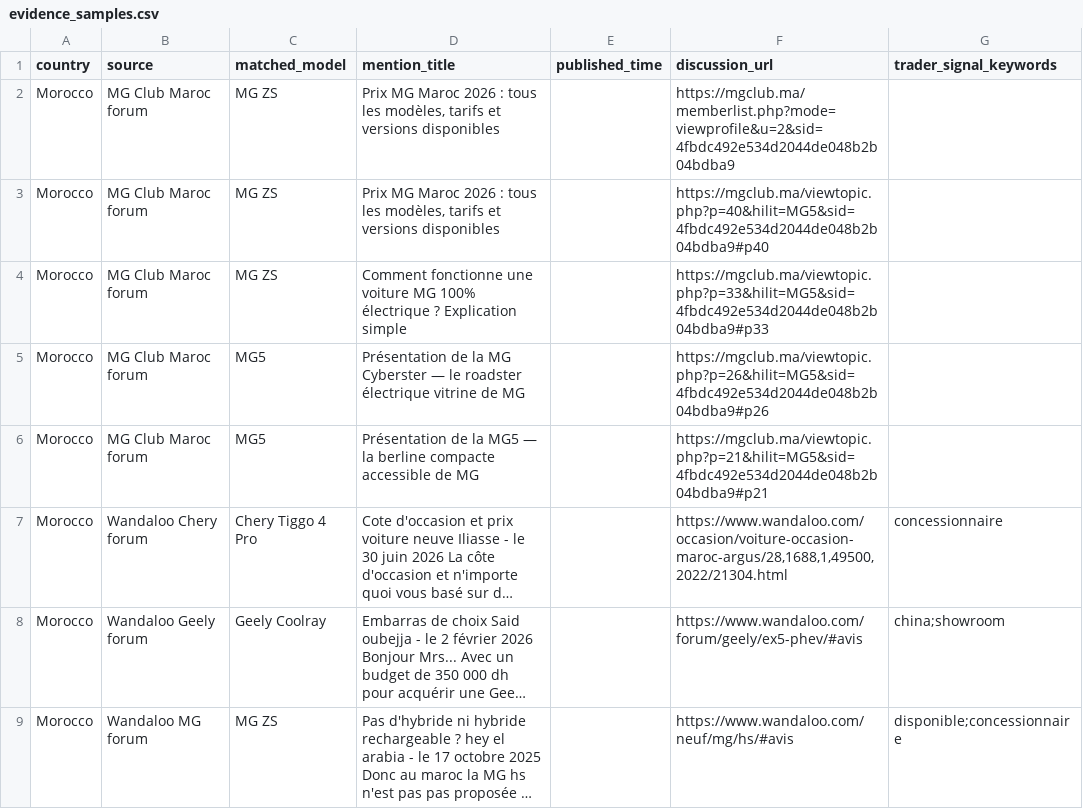
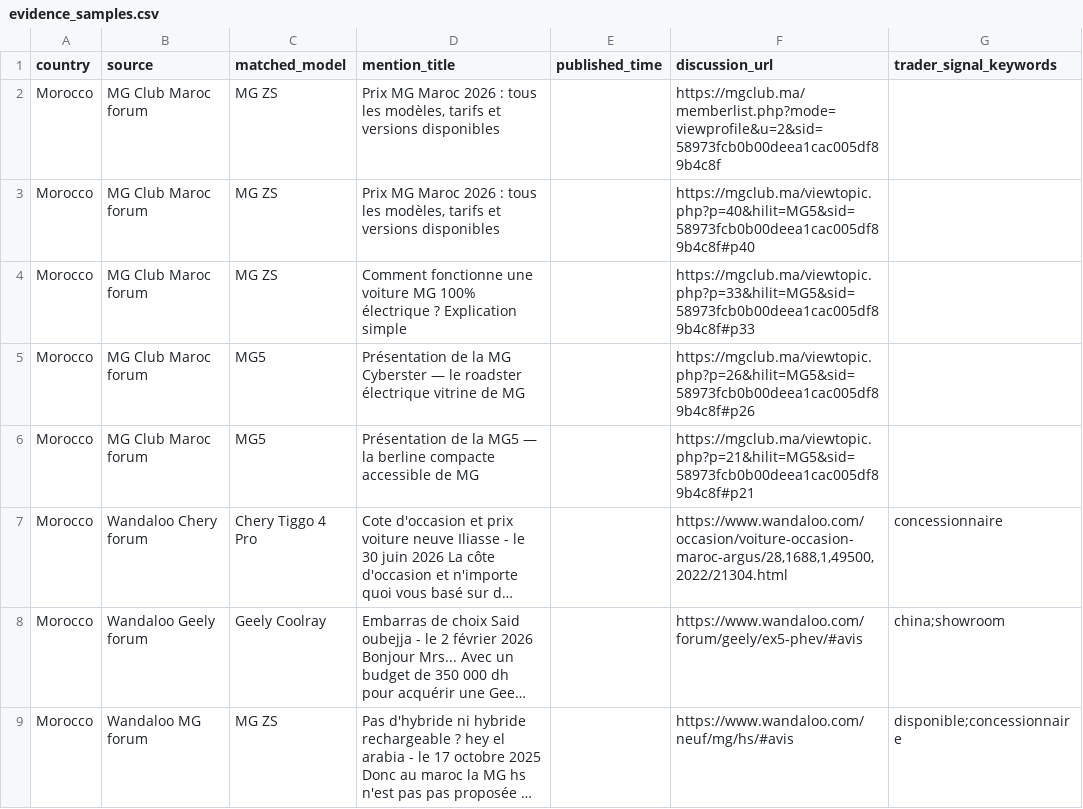
Before and after one commit to DTBknight/car-export-radar, a CSV file: data/latest/evidence_samples.csv, drawn as a sheet; long unchanged cells end in …; the diff names each change by its address in the sheet, - before the commit and + after, or states it on an @@ line.

```diff
--- a/data/latest/evidence_samples.csv
+++ b/data/latest/evidence_samples.csv
-F2 (discussion_url): https://mgclub.ma/memberlist.php?mode=viewprofile&u=2&sid=4fbdc492e534d2044de048b2b04bdba9
+F2 (discussion_url): https://mgclub.ma/memberlist.php?mode=viewprofile&u=2&sid=58973fcb0b00deea1cac005df89b4c8f
-F3 (discussion_url): https://mgclub.ma/viewtopic.php?p=40&hilit=MG5&sid=4fbdc492e534d2044de048b2b04bdba9#p40
+F3 (discussion_url): https://mgclub.ma/viewtopic.php?p=40&hilit=MG5&sid=58973fcb0b00deea1cac005df89b4c8f#p40
-F4 (discussion_url): https://mgclub.ma/viewtopic.php?p=33&hilit=MG5&sid=4fbdc492e534d2044de048b2b04bdba9#p33
+F4 (discussion_url): https://mgclub.ma/viewtopic.php?p=33&hilit=MG5&sid=58973fcb0b00deea1cac005df89b4c8f#p33
-F5 (discussion_url): https://mgclub.ma/viewtopic.php?p=26&hilit=MG5&sid=4fbdc492e534d2044de048b2b04bdba9#p26
+F5 (discussion_url): https://mgclub.ma/viewtopic.php?p=26&hilit=MG5&sid=58973fcb0b00deea1cac005df89b4c8f#p26
-F6 (discussion_url): https://mgclub.ma/viewtopic.php?p=21&hilit=MG5&sid=4fbdc492e534d2044de048b2b04bdba9#p21
+F6 (discussion_url): https://mgclub.ma/viewtopic.php?p=21&hilit=MG5&sid=58973fcb0b00deea1cac005df89b4c8f#p21
```
Also changed, not shown: data/latest/cleaned_mentions.csv, data/latest/model_heat_by_market.csv, 2 other files.
